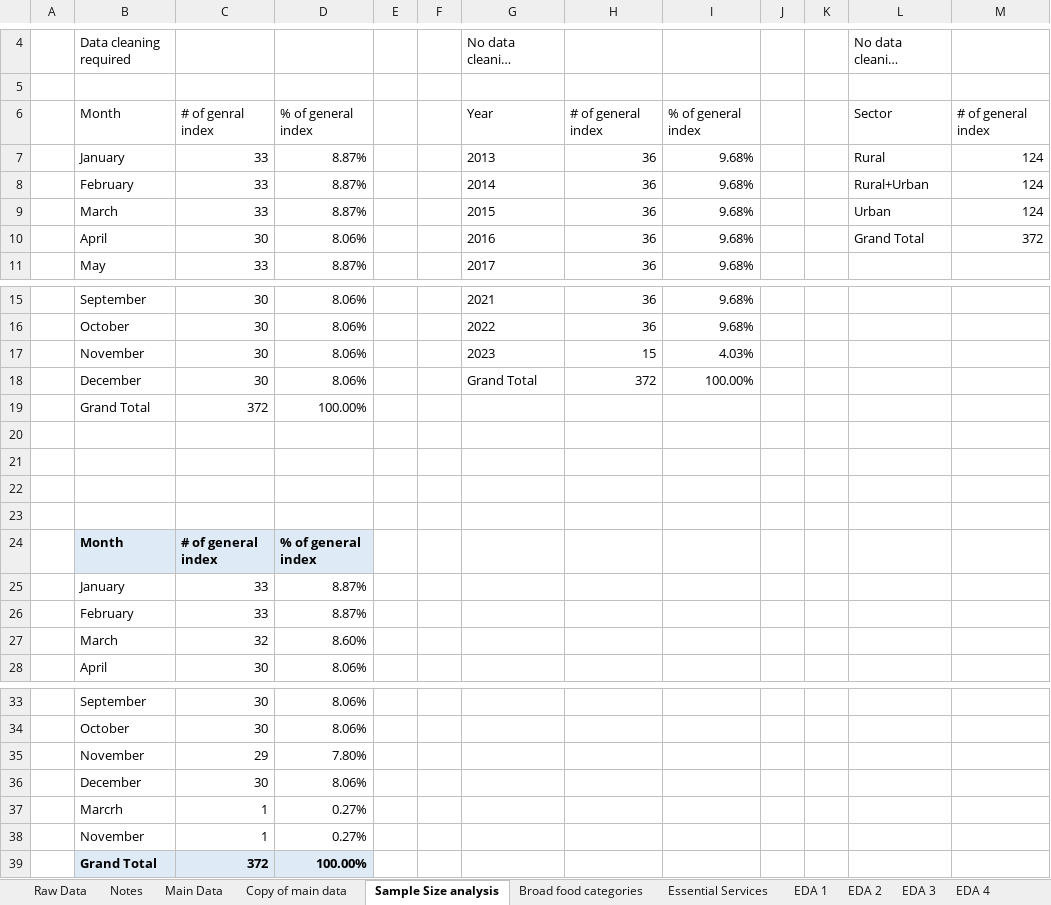
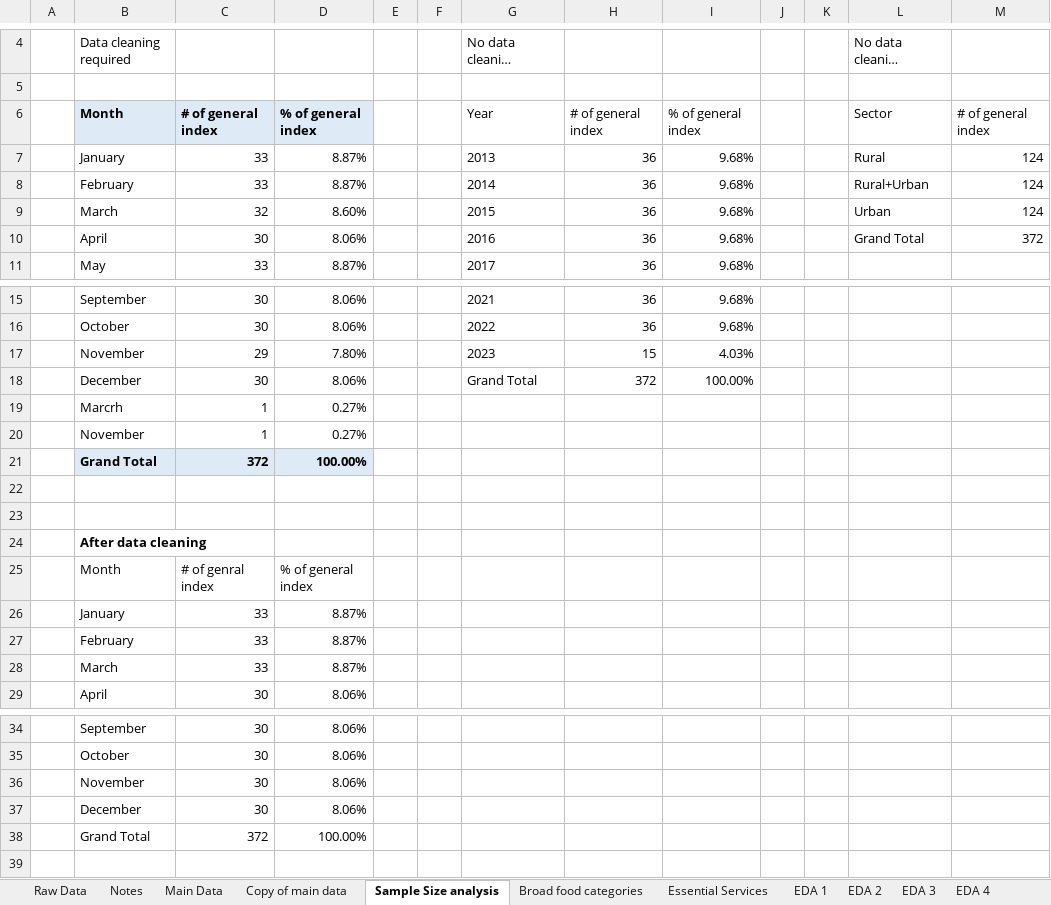
Before and after one commit to NihalRadhakrishna/CPI-Inflation-Analysis, an Excel workbook: CPI Inflation case study - v4.7.xlsx, sheet Sample Size analysis, drawn as a sheet; only a part is shown, gaps mark what is left out; long unchanged cells end in …; values as stored, in another font and other column widths than the file's, no borders; removed rows and columns are numbered as before the commit, all else as after; rows hold the shown columns only; the diff names each change by its address in the sheet, - before the commit and + after, or states it on an @@ line.

```diff
--- a/CPI Inflation case study - v4.7.xlsx (sheet Sample Size analysis)
+++ b/CPI Inflation case study - v4.7.xlsx (sheet Sample Size analysis)
@@ B6:D6 fill: none → #DEEBF7, bold: off → on @@
-C6: # of genral index
+C6: # of general index
-C9: 33
+C9: 32
-D9: 8.87%
+D9: 8.60%
-C17: 30
+C17: 29
-D17: 8.06%
+D17: 7.80%
@@ row 37 moved to row 19: Marcrh @@
@@ row 38 moved to row 20: November @@
@@ B21:D21 fill: none → #DEEBF7, bold: off → on @@
-B24: (empty)
+B24: After data cleaning
-row 23: (empty)
@@ B25:D25 fill: #DEEBF7 → none, bold: on → off @@
-C25: # of general index
+C25: # of genral index
-row 27:  | March | 32 | 8.60%
+row 28:  | March | 33 | 8.87%
-row 35:  | November | 29 | 7.80%
+row 36:  | November | 30 | 8.06%
@@ B38:D38 fill: #DEEBF7 → none, bold: on → off @@
```
Also changed, not shown: sheet EDA 3, sheet Notes, formulas that keep their value, charts or pictures.
